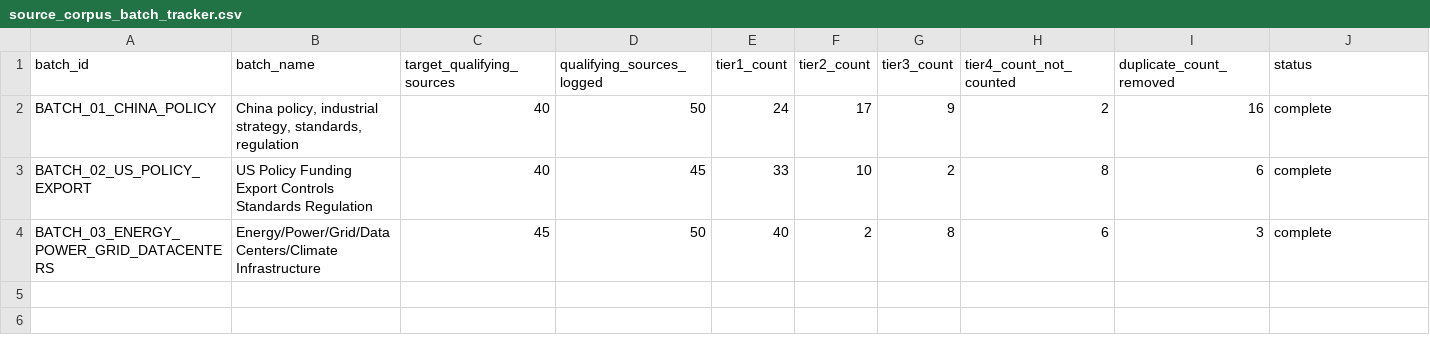
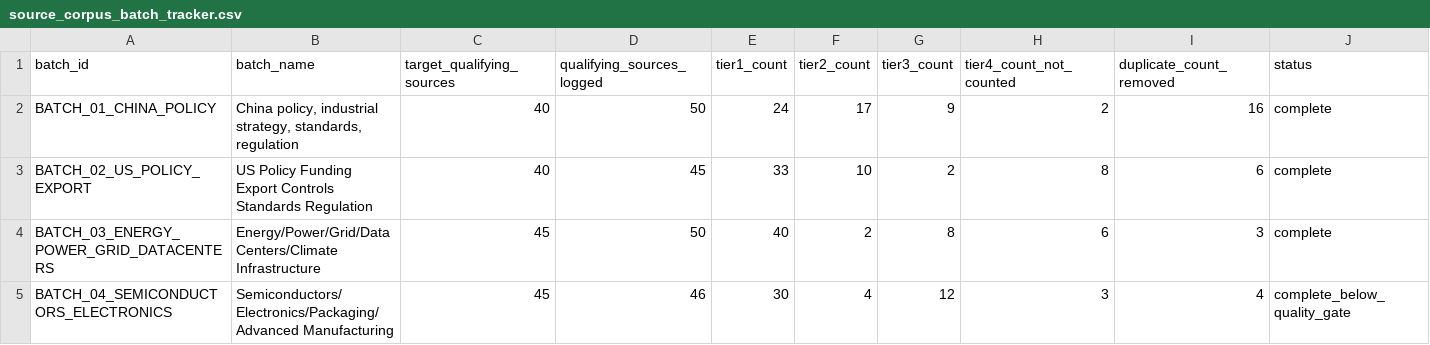
Before and after one commit to Timzhao0205/startup_research_os_2026_2030_v2, a CSV file: startup_research_os_2026_2030_v2/03_evidence_ledgers/source_corpus_batch_tracker.csv, drawn as a sheet; only a part is shown; rows hold the shown columns only; the diff names each change by its address in the sheet, - before the commit and + after, or states it on an @@ line.

Commit message:
added batch 4

```diff
--- a/startup_research_os_2026_2030_v2/03_evidence_ledgers/source_corpus_batch_tracker.csv
+++ b/startup_research_os_2026_2030_v2/03_evidence_ledgers/source_corpus_batch_tracker.csv
+row 5: BATCH_04_SEMICONDUCTORS_ELECTRONICS | Semiconductors/Electronics/Packaging/Advanced Manufacturing | 45 | 46 | 30 | 4 | 12 | 3 | 4 | complete_below_quality_gate
```
Also changed, not shown: 2 other files.
